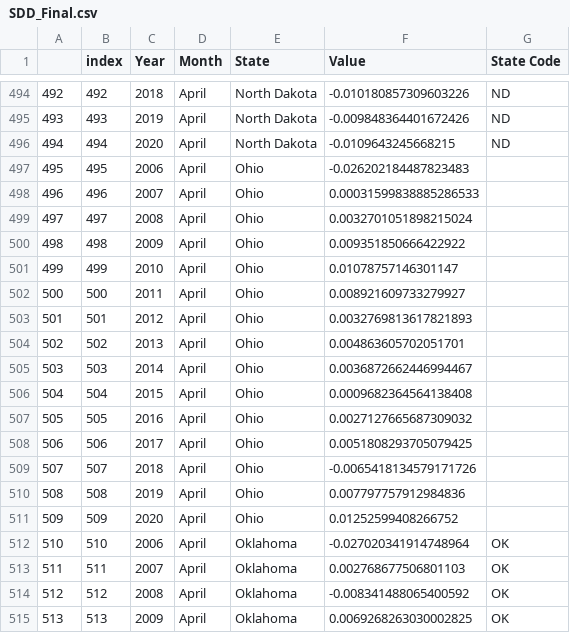
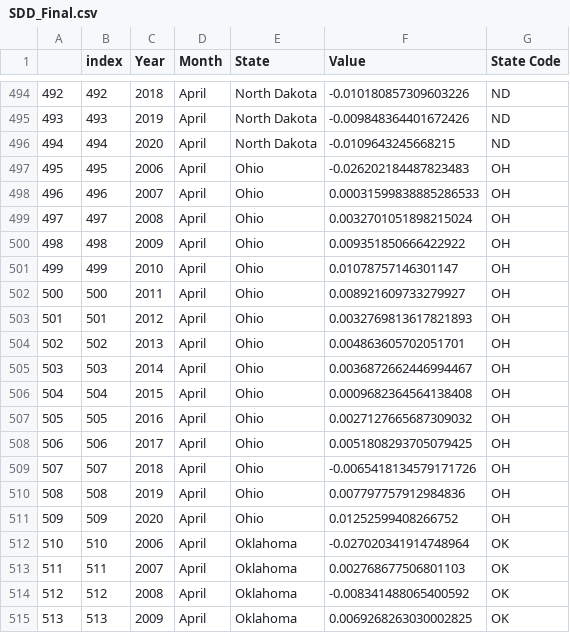
Before and after one commit to EramM805/visualization-covid-impact, a CSV file: data/SDD_Final.csv, drawn as a sheet; only a part is shown, gaps mark what is left out.

```diff
--- a/data/SDD_Final.csv
+++ b/data/SDD_Final.csv
@@ -496,17 +496,17 @@
 494,494,2020,April,North Dakota,-0.0109643245668215,ND
-495,495,2006,April, Ohio,-0.026202184487823483,
-496,496,2007,April, Ohio,0.00031599838885286533,
-497,497,2008,April, Ohio,0.0032701051898215024,
-498,498,2009,April, Ohio,0.009351850666422922,
-499,499,2010,April, Ohio,0.01078757146301147,
-500,500,2011,April, Ohio,0.008921609733279927,
-501,501,2012,April, Ohio,0.0032769813617821893,
-502,502,2013,April, Ohio,0.004863605702051701,
-503,503,2014,April, Ohio,0.0036872662446994467,
-504,504,2015,April, Ohio,0.0009682364564138408,
-505,505,2016,April, Ohio,0.0027127665687309032,
-506,506,2017,April, Ohio,0.0051808293705079425,
-507,507,2018,April, Ohio,-0.0065418134579171726,
-508,508,2019,April, Ohio,0.007797757912984836,
-509,509,2020,April, Ohio,0.01252599408266752,
+495,495,2006,April,Ohio,-0.026202184487823483,OH
+496,496,2007,April,Ohio,0.00031599838885286533,OH
+497,497,2008,April,Ohio,0.0032701051898215024,OH
+498,498,2009,April,Ohio,0.009351850666422922,OH
+499,499,2010,April,Ohio,0.01078757146301147,OH
+500,500,2011,April,Ohio,0.008921609733279927,OH
+501,501,2012,April,Ohio,0.0032769813617821893,OH
+502,502,2013,April,Ohio,0.004863605702051701,OH
+503,503,2014,April,Ohio,0.0036872662446994467,OH
+504,504,2015,April,Ohio,0.0009682364564138408,OH
+505,505,2016,April,Ohio,0.0027127665687309032,OH
+506,506,2017,April,Ohio,0.0051808293705079425,OH
+507,507,2018,April,Ohio,-0.0065418134579171726,OH
+508,508,2019,April,Ohio,0.007797757912984836,OH
+509,509,2020,April,Ohio,0.01252599408266752,OH
 510,510,2006,April,Oklahoma,-0.027020341914748964,OK
```
Also changed, not shown: 3 other files.
